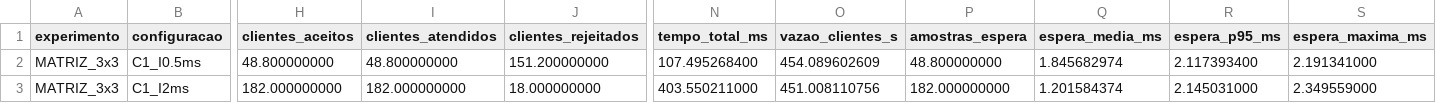
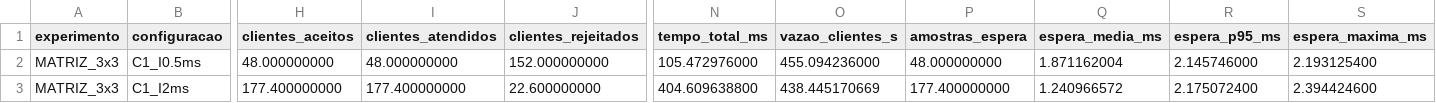
Before and after one commit to Laurima104/Barbeiro-Dorminhoco, a CSV file: media_resultados_experimentos.csv, drawn as a sheet; only a part is shown, gaps mark what is left out; the diff covers the shown part only; the diff names each change by its address in the sheet, - before the commit and + after, or states it on an @@ line.

```diff
--- a/media_resultados_experimentos.csv
+++ b/media_resultados_experimentos.csv
-H2 (clientes_aceitos): 48.800000000
+H2 (clientes_aceitos): 48.000000000
-I2 (clientes_atendidos): 48.800000000
+I2 (clientes_atendidos): 48.000000000
-J2 (clientes_rejeitados): 151.200000000
+J2 (clientes_rejeitados): 152.000000000
-N2 (tempo_total_ms): 107.495268400
+N2 (tempo_total_ms): 105.472976000
-O2 (vazao_clientes_s): 454.089602609
+O2 (vazao_clientes_s): 455.094236000
-P2 (amostras_espera): 48.800000000
+P2 (amostras_espera): 48.000000000
-Q2 (espera_media_ms): 1.845682974
+Q2 (espera_media_ms): 1.871162004
-R2 (espera_p95_ms): 2.117393400
+R2 (espera_p95_ms): 2.145746000
-S2 (espera_maxima_ms): 2.191341000
+S2 (espera_maxima_ms): 2.193125400
-H3 (clientes_aceitos): 182.000000000
+H3 (clientes_aceitos): 177.400000000
-I3 (clientes_atendidos): 182.000000000
+I3 (clientes_atendidos): 177.400000000
-J3 (clientes_rejeitados): 18.000000000
+J3 (clientes_rejeitados): 22.600000000
-N3 (tempo_total_ms): 403.550211000
+N3 (tempo_total_ms): 404.609638800
-O3 (vazao_clientes_s): 451.008110756
+O3 (vazao_clientes_s): 438.445170669
-P3 (amostras_espera): 182.000000000
+P3 (amostras_espera): 177.400000000
-Q3 (espera_media_ms): 1.201584374
+Q3 (espera_media_ms): 1.240966572
-R3 (espera_p95_ms): 2.145031000
+R3 (espera_p95_ms): 2.175072400
-S3 (espera_maxima_ms): 2.349559000
+S3 (espera_maxima_ms): 2.394424600
```
Also changed, not shown: 71 edited cells elsewhere in this file, g3_resumo.csv, resultados_experimentos.csv, 10 other files.
